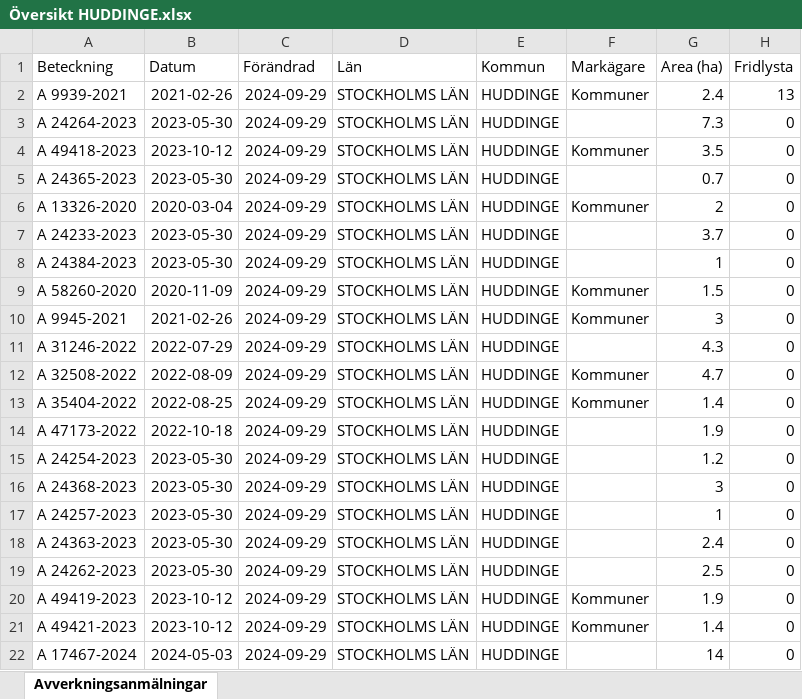
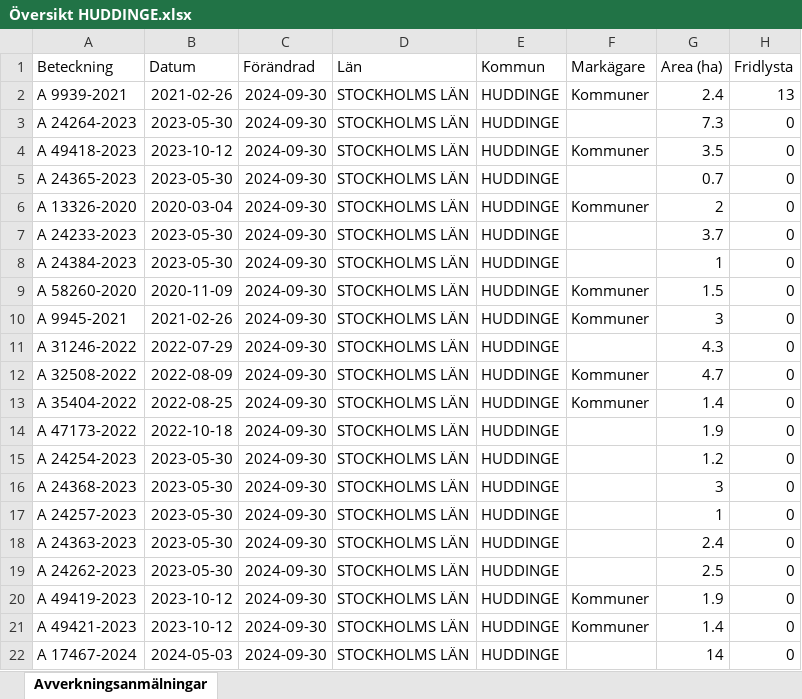
Before and after one commit to klasma/Logging_0126, an Excel workbook: Översikt HUDDINGE.xlsx, sheet Avverkningsanmälningar, drawn as a sheet; only a part is shown; values as stored, in another font and other column widths than the file's, no borders; the diff names each change by its address in the sheet, - before the commit and + after, or states it on an @@ line.

```diff
--- a/Översikt HUDDINGE.xlsx (sheet Avverkningsanmälningar)
+++ b/Översikt HUDDINGE.xlsx (sheet Avverkningsanmälningar)
-C2:C22 (Förändrad): 2024-09-29
+C2:C22 (Förändrad): 2024-09-30
```
Also changed, not shown: artfynd/A 13326-2020 artfynd.xlsx, artfynd/A 24233-2023 artfynd.xlsx, 35 other files.
